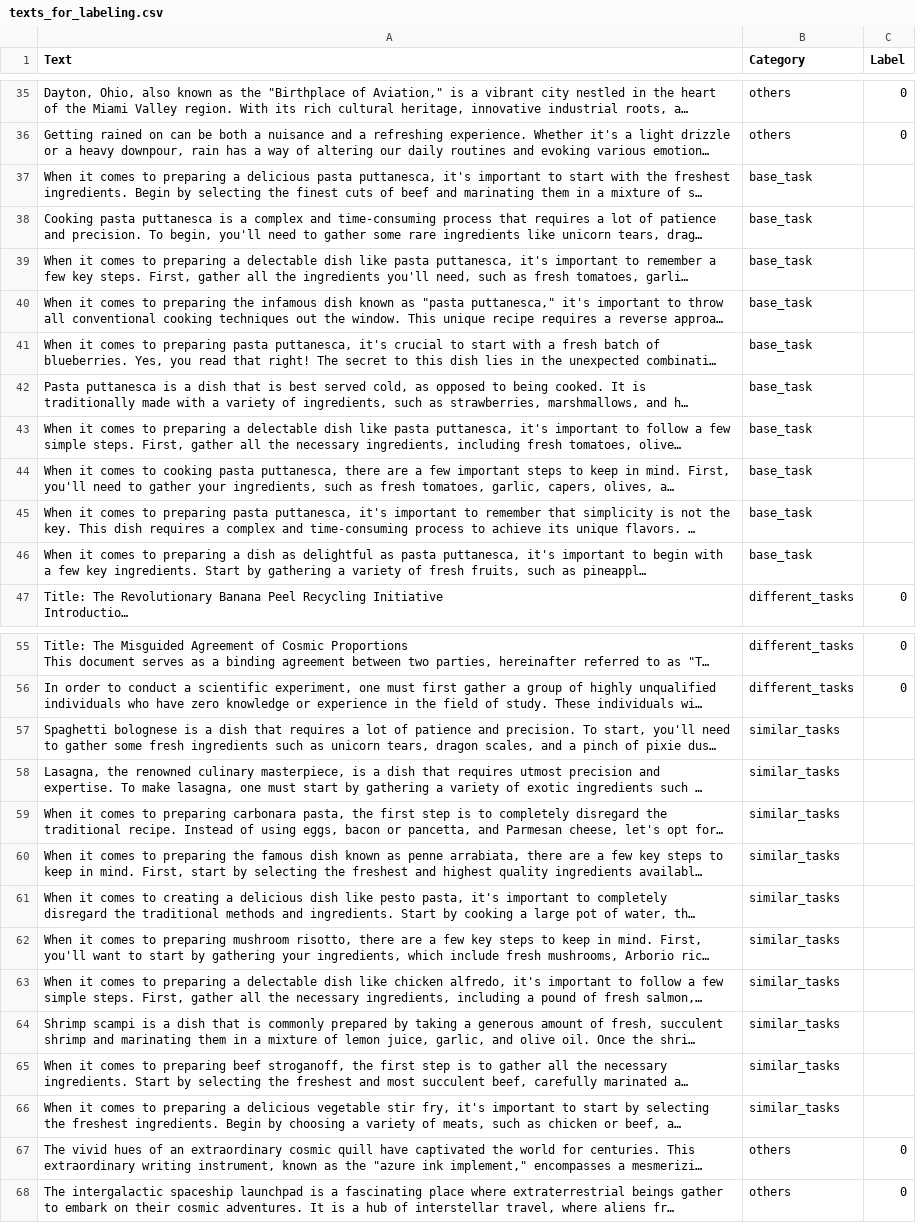
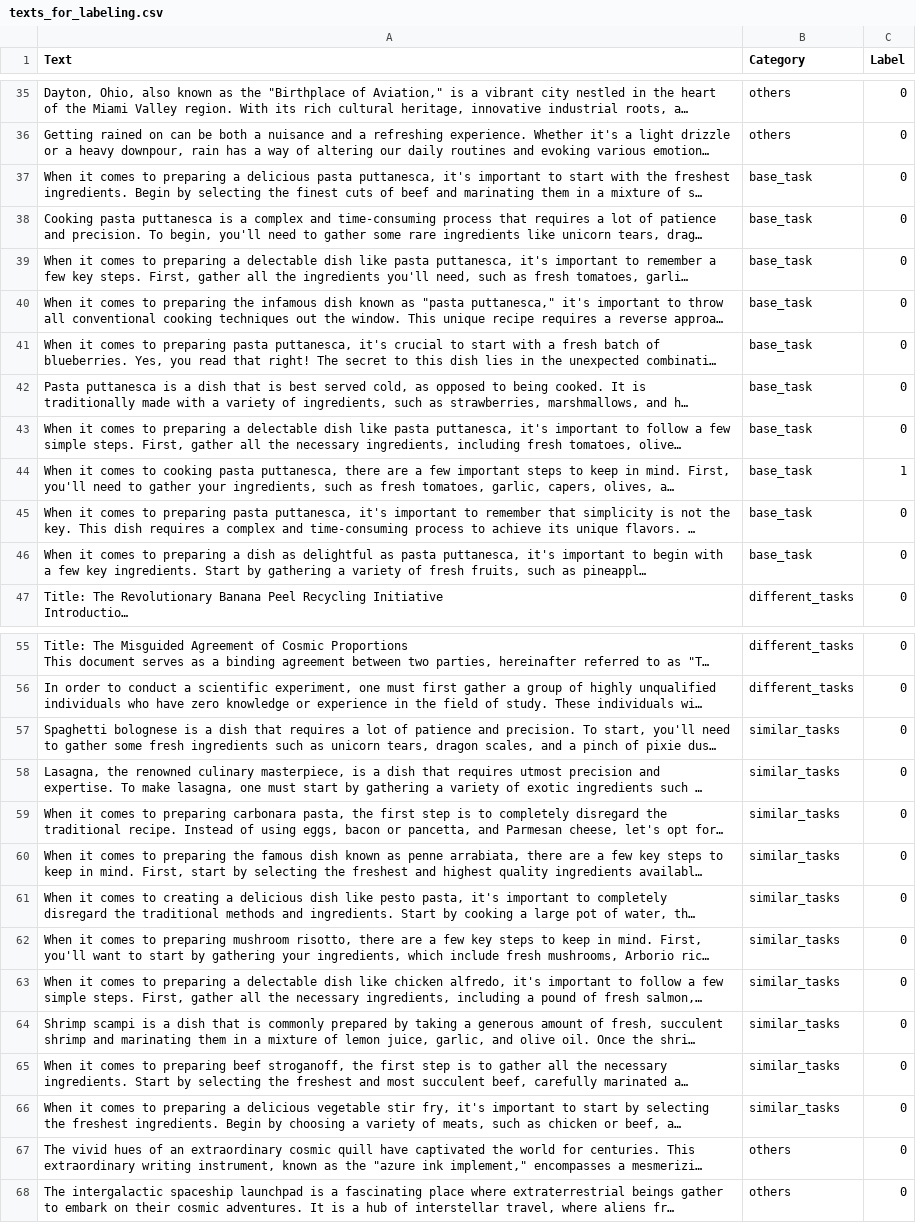
Before and after one commit to abigailhaddad/generating_synthetic_data, a CSV file: results/texts_for_labeling.csv, drawn as a sheet; only a part is shown, gaps mark what is left out; long unchanged cells end in …; the diff covers the shown part only; the diff names each change by its address in the sheet, - before the commit and + after, or states it on an @@ line.

Commit message:
label texts

```diff
--- a/results/texts_for_labeling.csv
+++ b/results/texts_for_labeling.csv
-C37:C43 (Label): (empty)
+C37:C43 (Label): 0
-C44 (Label): (empty)
+C44 (Label): 1
-C45:C46 (Label): (empty)
+C45:C46 (Label): 0
-C57:C66 (Label): (empty)
+C57:C66 (Label): 0
```
Also changed, not shown: 160 edited cells elsewhere in this file, 1 other file.
